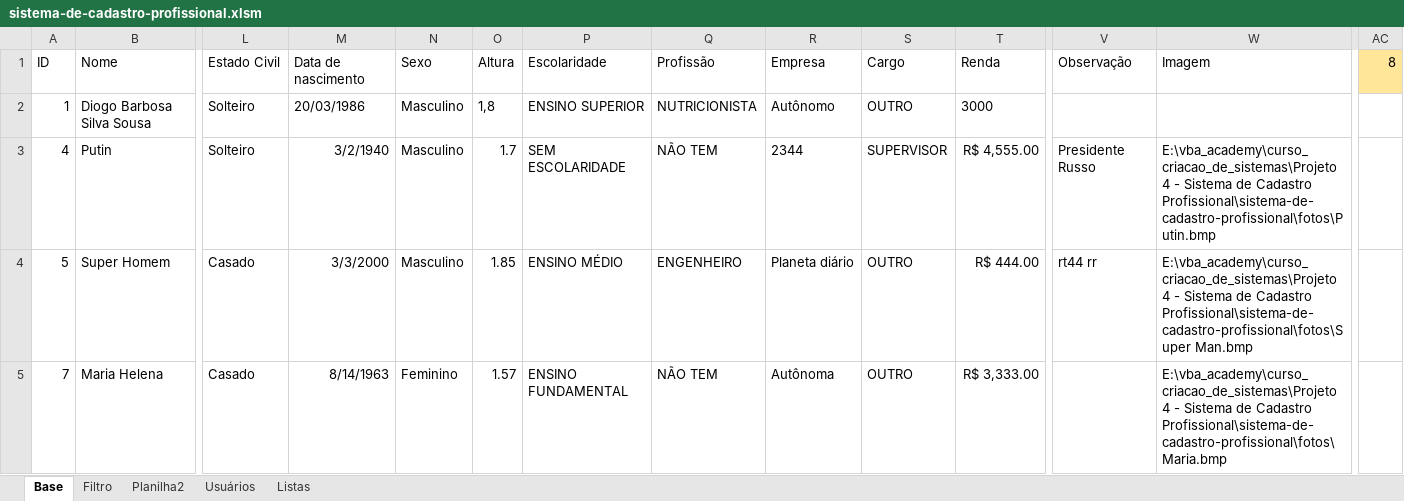
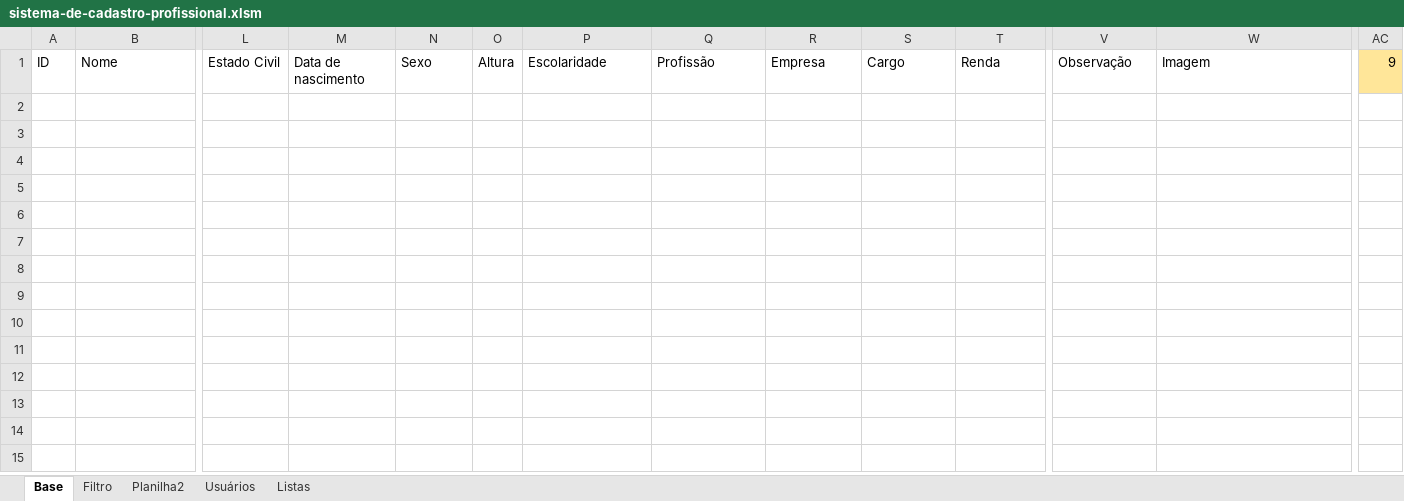
Before and after one commit to DiogoBarbosaSilvaSousa/vba_academy, an Excel workbook: curso_criacao_de_sistemas/Projeto 4 - Sistema de Cadastro Profissional/sistema-de-cadastro-profissional/sistema-de-cadastro-profissional.xlsm, sheet Base, drawn as a sheet; only a part is shown, gaps mark what is left out; values as stored, in another font and other column widths than the file's, no borders; rows hold the shown columns only; the diff names each change by its address in the sheet, - before the commit and + after, or states it on an @@ line.

Commit message:
Atualizações

```diff
--- a/curso_criacao_de_sistemas/Projeto 4 - Sistema de Cadastro Profissional/sistema-de-cadastro-profissional/sistema-de-cadastro-profissional.xlsm (sheet Base)
+++ b/curso_criacao_de_sistemas/Projeto 4 - Sistema de Cadastro Profissional/sistema-de-cadastro-profissional/sistema-de-cadastro-profissional.xlsm (sheet Base)
-AC1: 8
+AC1: 9
@@ row 2 hidden: 1 | Diogo Barbosa Silva Sousa | Solteiro | 20/03/1986 | Masculino | 1,8 | ENSINO SUPERIOR | NUTRICIONISTA | Autônomo | OUTRO | 3000 @@
@@ row 3 hidden: 4 | Putin | Solteiro | 3/2/1940 | Masculino | 1.7 | SEM ESCOLARIDADE | NÃO TEM | 2344 | SUPERVISOR | R$ 4,555.00 | Presidente Russo | E:\vba_academy\curso_criacao_de_sistemas\Projeto 4 - Sistema de Cadastro Profissional\sistema-de-cadastro-profissional\fotos\Putin.bmp @@
@@ row 4 hidden: 5 | Super Homem | Casado | 3/3/2000 | Masculino | 1.85 | ENSINO MÉDIO | ENGENHEIRO | Planeta diário | OUTRO | R$ 444.00 | rt44 rr | E:\vba_academy\curso_criacao_de_sistemas\Projeto 4 - Sistema de Cadastro Profissional\sistema-de-cadastro-profissional\fotos\Super Man.bmp @@
@@ row 5 hidden: 7 | Maria Helena | Casado | 8/14/1963 | Feminino | 1.57 | ENSINO FUNDAMENTAL | NÃO TEM | Autônoma | OUTRO | R$ 3,333.00 |  | E:\vba_academy\curso_criacao_de_sistemas\Projeto 4 - Sistema de Cadastro Profissional\sistema-de-cadastro-profissional\fotos\Maria.bmp @@
```
Also changed, not shown: sheet Filtro, sheet Usuários.
